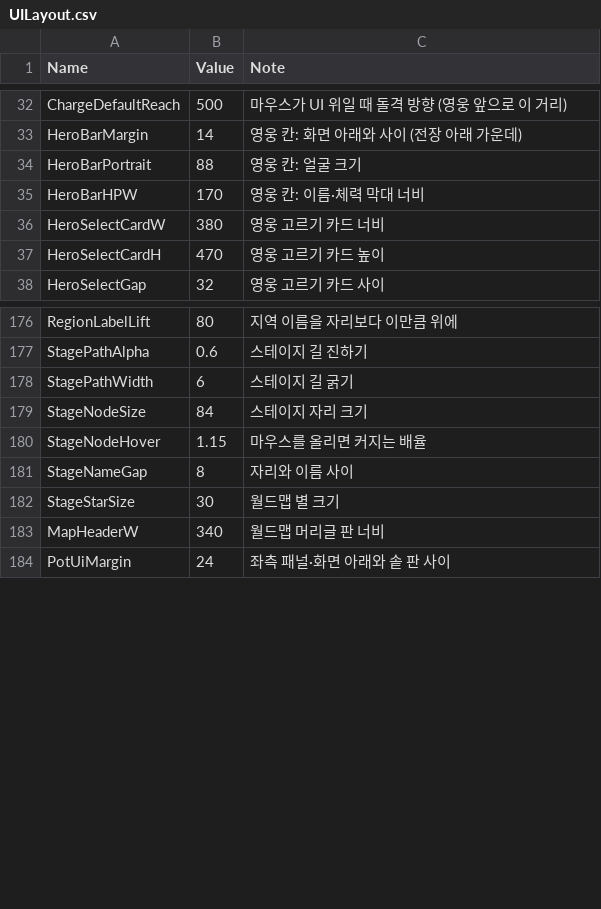
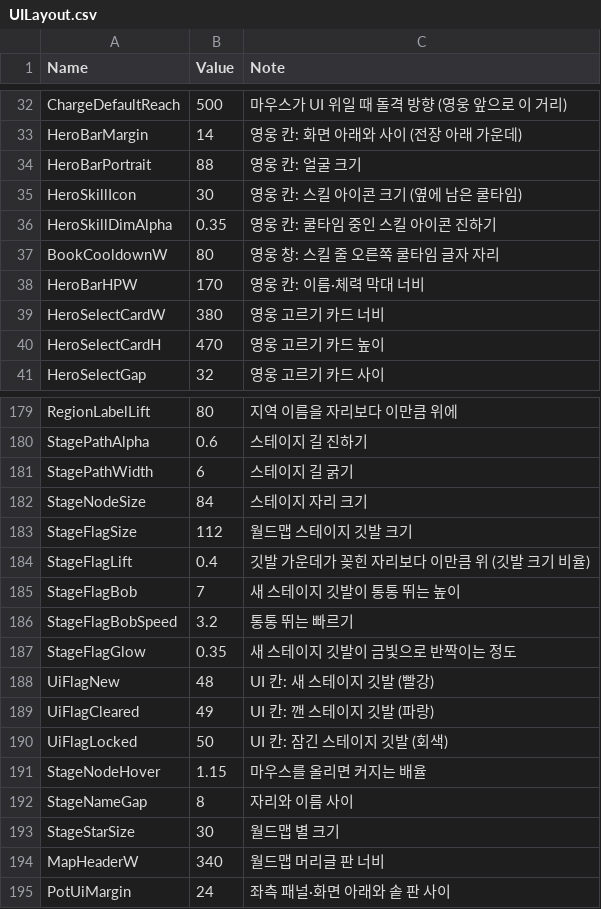
Before and after one commit to YooJaeJun/YJJWave, a CSV file: Content/YJJWave/Data/UILayout.csv, drawn as a sheet; only a part is shown, gaps mark what is left out; the diff names each change by its address in the sheet, - before the commit and + after, or states it on an @@ line.

```diff
--- a/Content/YJJWave/Data/UILayout.csv
+++ b/Content/YJJWave/Data/UILayout.csv
+row 35: HeroSkillIcon | 30 | 영웅 칸: 스킬 아이콘 크기 (옆에 남은 쿨타임)
+row 36: HeroSkillDimAlpha | 0.35 | 영웅 칸: 쿨타임 중인 스킬 아이콘 진하기
+row 37: BookCooldownW | 80 | 영웅 창: 스킬 줄 오른쪽 쿨타임 글자 자리
+row 183: StageFlagSize | 112 | 월드맵 스테이지 깃발 크기
+row 184: StageFlagLift | 0.4 | 깃발 가운데가 꽂힌 자리보다 이만큼 위 (깃발 크기 비율)
+row 185: StageFlagBob | 7 | 새 스테이지 깃발이 통통 뛰는 높이
+row 186: StageFlagBobSpeed | 3.2 | 통통 뛰는 빠르기
+row 187: StageFlagGlow | 0.35 | 새 스테이지 깃발이 금빛으로 반짝이는 정도
+row 188: UiFlagNew | 48 | UI 칸: 새 스테이지 깃발 (빨강)
+row 189: UiFlagCleared | 49 | UI 칸: 깬 스테이지 깃발 (파랑)
+row 190: UiFlagLocked | 50 | UI 칸: 잠긴 스테이지 깃발 (회색)
```
Also changed, not shown: 7 other files.
